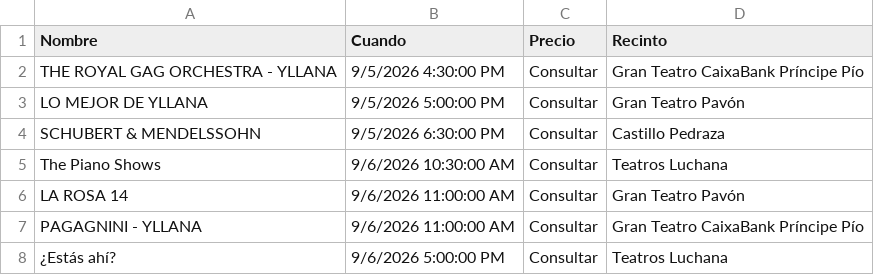
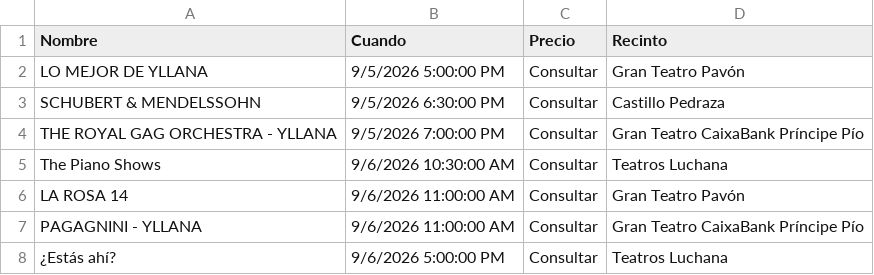
Before and after one commit to valonsot/Proticketing, a CSV file: eventos_abonoteatro_proticketing.csv, drawn as a sheet; only a part is shown; removed rows and columns are numbered as before the commit, all else as after; the diff names each change by its address in the sheet, - before the commit and + after, or states it on an @@ line.

```diff
--- a/eventos_abonoteatro_proticketing.csv
+++ b/eventos_abonoteatro_proticketing.csv
-row 2: THE ROYAL GAG ORCHESTRA - YLLANA | 9/5/2026 4:30:00 PM | Consultar | Gran Teatro CaixaBank Príncipe Pío
+row 4: THE ROYAL GAG ORCHESTRA - YLLANA | 9/5/2026 7:00:00 PM | Consultar | Gran Teatro CaixaBank Príncipe Pío
```
